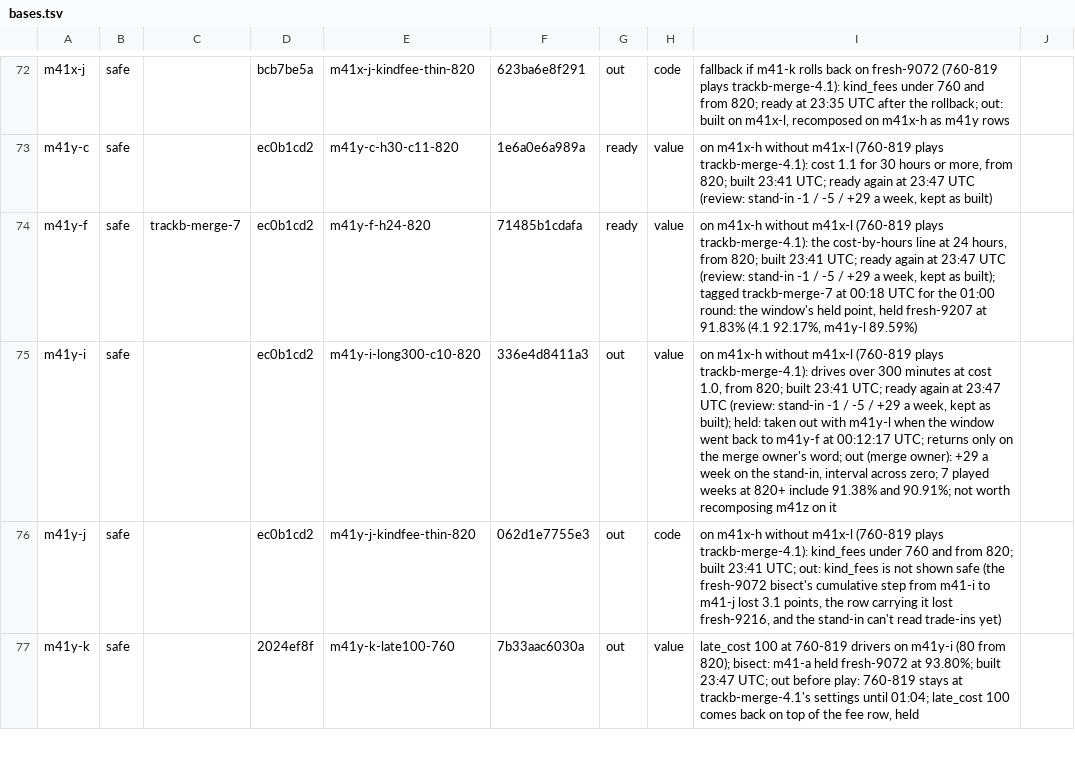
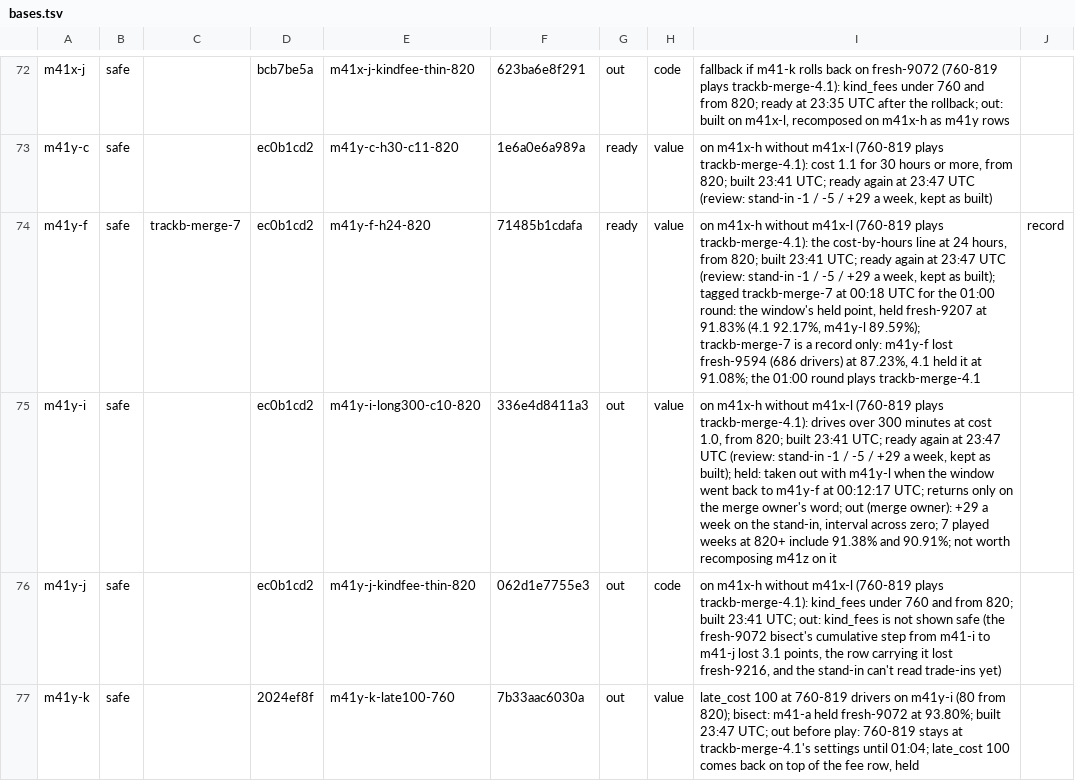
Before and after one commit to KatalystSoftware/junction-2026, a TSV file: spread/scratch/bases.tsv, drawn as a sheet; only a part is shown, gaps mark what is left out.

Commit message:
chore(spread): bases.tsv: trackb-merge-7 a record only after fresh-9594
Amp-Thread-ID: (a team document)
Co-authored-by: Kalle Ahlström <kalle.ahlstrom@iki.fi>

```diff
--- a/spread/scratch/bases.tsv
+++ b/spread/scratch/bases.tsv
@@ -73,3 +73,3 @@ m41x-j	safe		bcb7be5a	m41x-j-kindfee-thin-820	623ba6e8f291	out	code	fallback if
 m41y-c	safe		ec0b1cd2	m41y-c-h30-c11-820	1e6a0e6a989a	ready	value	on m41x-h without m41x-l (760-819 plays trackb-merge-4.1): cost 1.1 for 30 hours or more, from 820; built 23:41 UTC; ready again at 23:47 UTC (review: stand-in -1 / -5 / +29 a week, kept as built)	
-m41y-f	safe	trackb-merge-7	ec0b1cd2	m41y-f-h24-820	71485b1cdafa	ready	value	on m41x-h without m41x-l (760-819 plays trackb-merge-4.1): the cost-by-hours line at 24 hours, from 820; built 23:41 UTC; ready again at 23:47 UTC (review: stand-in -1 / -5 / +29 a week, kept as built); tagged trackb-merge-7 at 00:18 UTC for the 01:00 round: the window's held point, held fresh-9207 at 91.83% (4.1 92.17%, m41y-l 89.59%)	
+m41y-f	safe	trackb-merge-7	ec0b1cd2	m41y-f-h24-820	71485b1cdafa	ready	value	on m41x-h without m41x-l (760-819 plays trackb-merge-4.1): the cost-by-hours line at 24 hours, from 820; built 23:41 UTC; ready again at 23:47 UTC (review: stand-in -1 / -5 / +29 a week, kept as built); tagged trackb-merge-7 at 00:18 UTC for the 01:00 round: the window's held point, held fresh-9207 at 91.83% (4.1 92.17%, m41y-l 89.59%); trackb-merge-7 is a record only: m41y-f lost fresh-9594 (686 drivers) at 87.23%, 4.1 held it at 91.08%; the 01:00 round plays trackb-merge-4.1	record
 m41y-i	safe		ec0b1cd2	m41y-i-long300-c10-820	336e4d8411a3	out	value	on m41x-h without m41x-l (760-819 plays trackb-merge-4.1): drives over 300 minutes at cost 1.0, from 820; built 23:41 UTC; ready again at 23:47 UTC (review: stand-in -1 / -5 / +29 a week, kept as built); held: taken out with m41y-l when the window went back to m41y-f at 00:12:17 UTC; returns only on the merge owner's word; out (merge owner): +29 a week on the stand-in, interval across zero; 7 played weeks at 820+ include 91.38% and 90.91%; not worth recomposing m41z on it	
```
